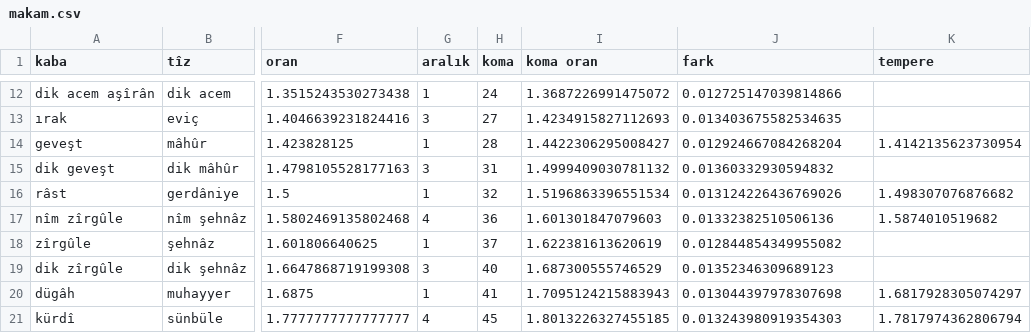
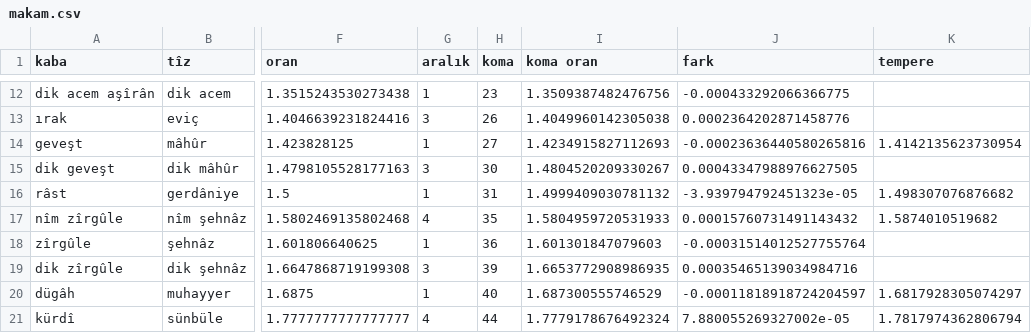
Before and after one commit to ta6o/musiki, a CSV file: makam.csv, drawn as a sheet; only a part is shown, gaps mark what is left out; the diff covers the shown part only; the diff names each change by its address in the sheet, - before the commit and + after, or states it on an @@ line.

```diff
--- a/makam.csv
+++ b/makam.csv
-H12 (koma): 24
+H12 (koma): 23
-I12 (koma oran): 1.3687226991475072
+I12 (koma oran): 1.3509387482476756
-J12 (fark): 0.012725147039814866
+J12 (fark): -0.000433292066366775
-H13 (koma): 27
+H13 (koma): 26
-I13 (koma oran): 1.4234915827112693
+I13 (koma oran): 1.4049960142305038
-J13 (fark): 0.013403675582534635
+J13 (fark): 0.0002364202871458776
-H14 (koma): 28
+H14 (koma): 27
-I14 (koma oran): 1.4422306295008427
+I14 (koma oran): 1.4234915827112693
-J14 (fark): 0.012924667084268204
+J14 (fark): -0.00023636440580265816
-H15 (koma): 31
+H15 (koma): 30
-I15 (koma oran): 1.4999409030781132
+I15 (koma oran): 1.4804520209330267
-J15 (fark): 0.01360332930594832
+J15 (fark): 0.00043347988976627505
-H16 (koma): 32
+H16 (koma): 31
-I16 (koma oran): 1.5196863396551534
+I16 (koma oran): 1.4999409030781132
-J16 (fark): 0.013124226436769026
+J16 (fark): -3.939794792451323e-05
-H17 (koma): 36
+H17 (koma): 35
-I17 (koma oran): 1.601301847079603
+I17 (koma oran): 1.5804959720531933
-J17 (fark): 0.01332382510506136
+J17 (fark): 0.00015760731491143432
-H18 (koma): 37
+H18 (koma): 36
-I18 (koma oran): 1.622381613620619
+I18 (koma oran): 1.601301847079603
-J18 (fark): 0.012844854349955082
+J18 (fark): -0.00031514012527755764
-H19 (koma): 40
+H19 (koma): 39
-I19 (koma oran): 1.687300555746529
+I19 (koma oran): 1.6653772908986935
-J19 (fark): 0.01352346309689123
+J19 (fark): 0.00035465139034984716
-H20 (koma): 41
+H20 (koma): 40
-I20 (koma oran): 1.7095124215883943
+I20 (koma oran): 1.687300555746529
-J20 (fark): 0.013044397978307698
+J20 (fark): -0.00011818918724204597
-H21 (koma): 45
+H21 (koma): 44
-I21 (koma oran): 1.8013226327455185
+I21 (koma oran): 1.7779178676492324
-J21 (fark): 0.013243980919354303
+J21 (fark): 7.880055269327002e-05
```
Also changed, not shown: 45 edited cells elsewhere in this file, 1 other file.
